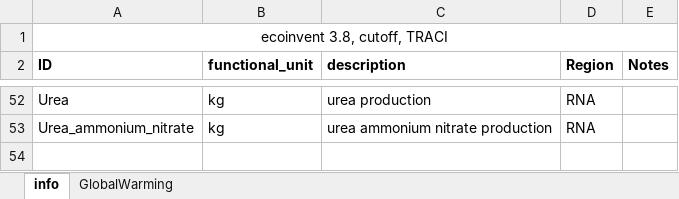
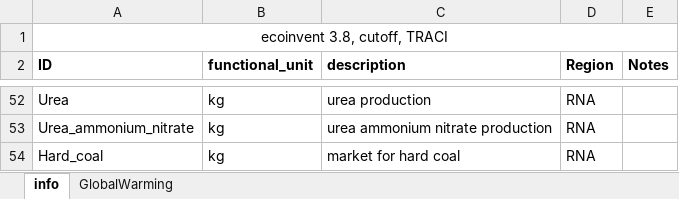
Before and after one commit to QSD-Group/EXPOsan, an Excel workbook: exposan/htl/data/impact_items_master_database_09052024.xlsx, sheet info, drawn as a sheet; only a part is shown, gaps mark what is left out; values as stored, in another font and other column widths than the file's, no borders; the diff names each change by its address in the sheet, - before the commit and + after, or states it on an @@ line.

```diff
--- a/exposan/htl/data/impact_items_master_database_09052024.xlsx (sheet info)
+++ b/exposan/htl/data/impact_items_master_database_09052024.xlsx (sheet info)
+row 54: Hard_coal | kg | market for hard coal | RNA
```
Also changed, not shown: sheet GlobalWarming, 4 other files.
